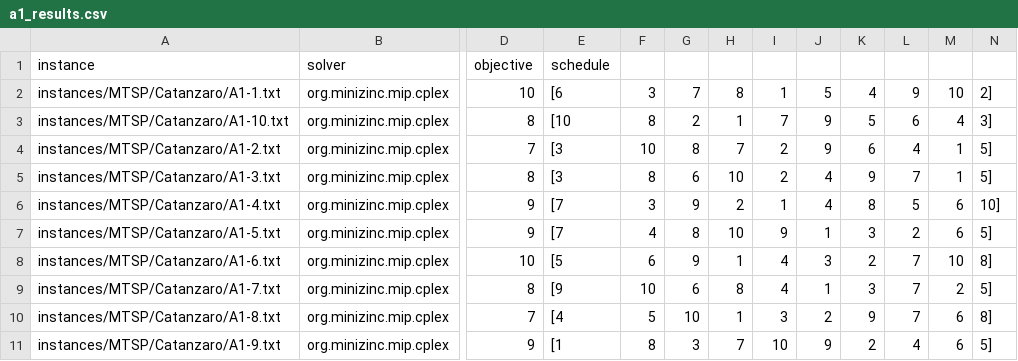
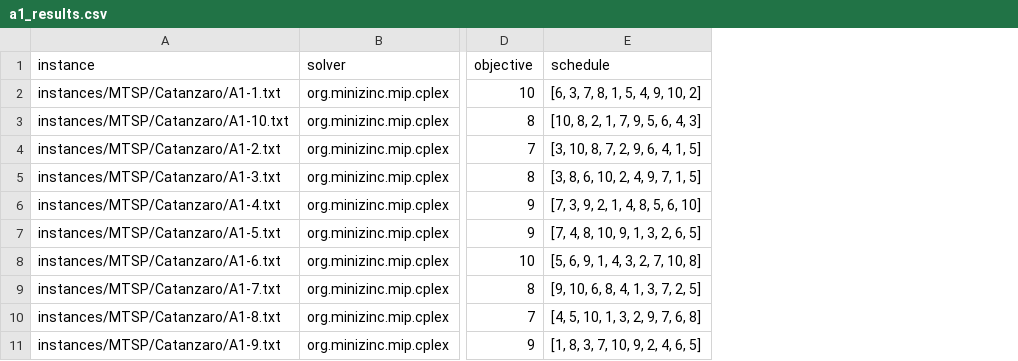
Before and after one commit to bokner/jstsp, a CSV file: results/catanzaro/a1_results.csv, drawn as a sheet; only a part is shown, gaps mark what is left out; removed rows and columns are numbered as before the commit, all else as after; the diff names each change by its address in the sheet, - before the commit and + after, or states it on an @@ line.

Commit message:
Fix csv result formatting

```diff
--- a/results/catanzaro/a1_results.csv
+++ b/results/catanzaro/a1_results.csv
-column E (schedule), rows 2-11: [6 | [10 | [3 | [3 | [7 | [7 | [5 | [9 | [4 | [1
-column F, rows 2-11: 3 | 8 | 10 | 8 | 3 | 4 | 6 | 10 | 5 | 8
-column G, rows 2-11: 7 | 2 | 8 | 6 | 9 | 8 | 9 | 6 | 10 | 3
-column H, rows 2-11: 8 | 1 | 7 | 10 | 2 | 10 | 1 | 8 | 1 | 7
-column I, rows 2-11: 1 | 7 | 2 | 2 | 1 | 9 | 4 | 4 | 3 | 10
-column J, rows 2-11: 5 | 9 | 9 | 4 | 4 | 1 | 3 | 1 | 2 | 9
-column K, rows 2-11: 4 | 5 | 6 | 9 | 8 | 3 | 2 | 3 | 9 | 2
-column L, rows 2-11: 9 | 6 | 4 | 7 | 5 | 2 | 7 | 7 | 7 | 4
-column M, rows 2-11: 10 | 4 | 1 | 1 | 6 | 6 | 10 | 2 | 6 | 6
-column N, rows 2-11: 2] | 3] | 5] | 5] | 10] | 5] | 8] | 5] | 8] | 5]
+column E (schedule), rows 2-11: [6, 3, 7, 8, 1, 5, 4, 9, 10, 2] | [10, 8, 2, 1, 7, 9, 5, 6, 4, 3] | [3, 10, 8, 7, 2, 9, 6, 4, 1, 5] | [3, 8, 6, 10, 2, 4, 9, 7, 1, 5] | [7, 3, 9, 2, 1, 4, 8, 5, 6, 10] | [7, 4, 8, 10, 9, 1, 3, 2, 6, 5] | [5, 6, 9, 1, 4, 3, 2, 7, 10, 8] | [9, 10, 6, 8, 4, 1, 3, 7, 2, 5] | [4, 5, 10, 1, 3, 2, 9, 7, 6, 8] | [1, 8, 3, 7, 10, 9, 2, 4, 6, 5]
```
Also changed, not shown: results/catanzaro/a2_results.csv, results/catanzaro/a3_results.csv, 3 other files.
